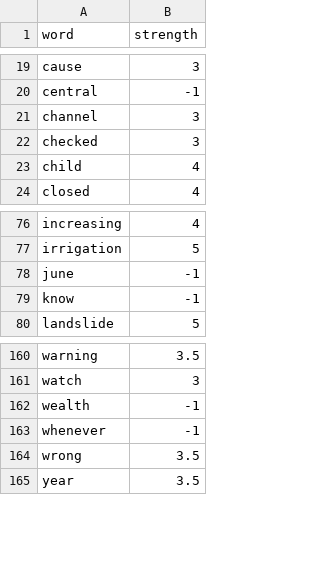
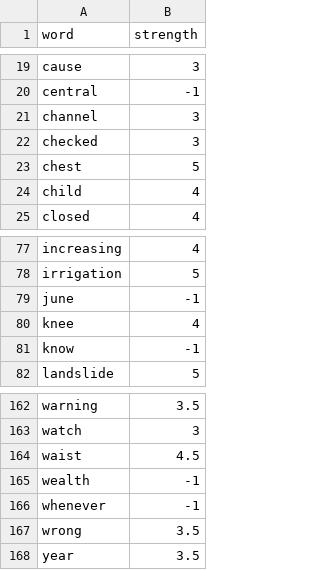
Before and after one commit to cat-claws/flood-recognition-from-tweets, a CSV file: flood-keywords.csv, drawn as a sheet; only a part is shown, gaps mark what is left out.

Commit message:
Update flood-keywords.csv

```diff
--- a/flood-keywords.csv
+++ b/flood-keywords.csv
@@ -22,2 +22,3 @@ channel,3
 checked,3
+chest, 5
 child,4
@@ -78,2 +79,3 @@ irrigation,5
 june,-1
+knee, 4
 know,-1
@@ -161,2 +163,3 @@ warning,3.5
 watch,3
+waist, 4.5
 wealth,-1
```
